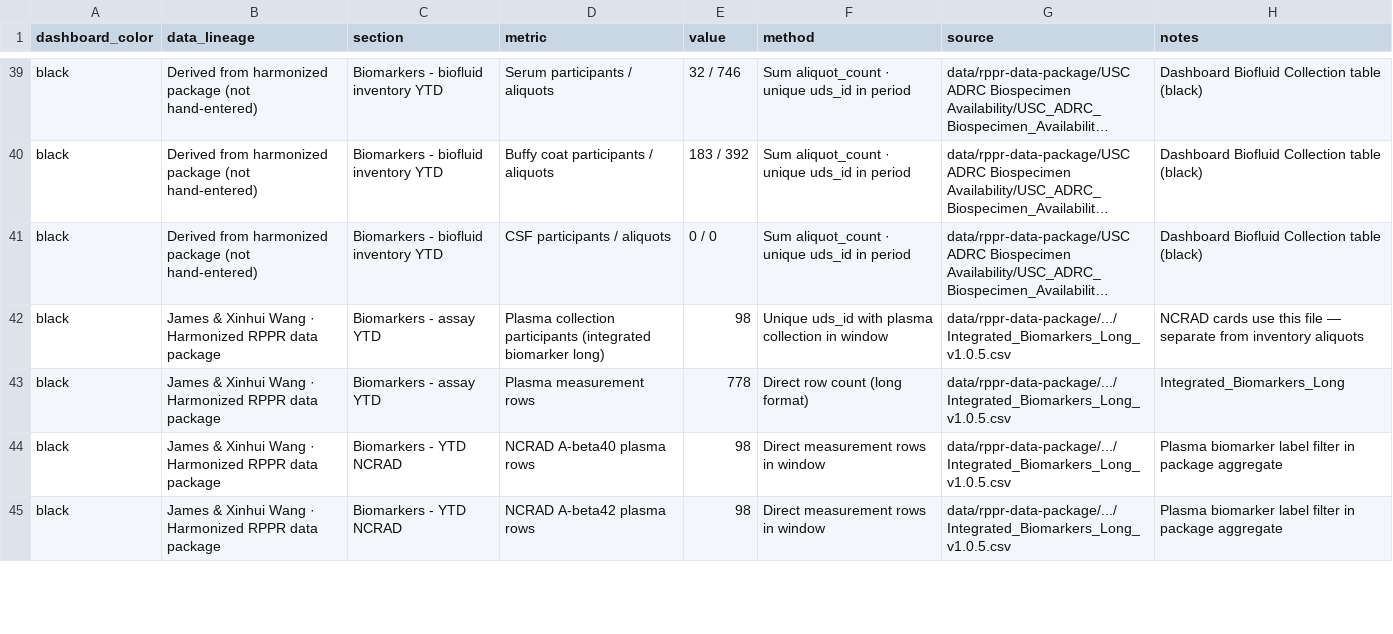
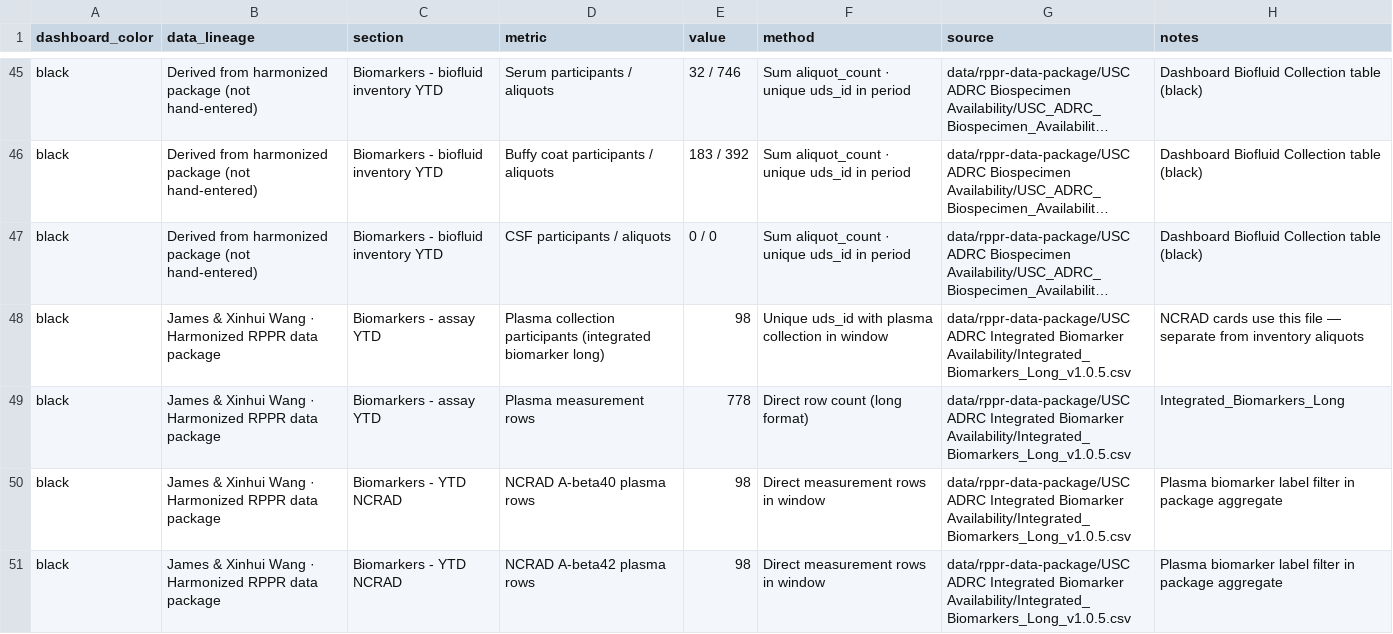
Before and after one commit to HusseinYassineMD/ClinicalCore_Aim1, a CSV file: public/reports/USC_ADRC_Dashboard_Metric_Provenance.csv, drawn as a sheet; only a part is shown, gaps mark what is left out; long unchanged cells end in …; addresses are those after the commit; the diff covers the shown part only; the diff names each change by its address in the sheet, - before the commit and + after, or states it on an @@ line.

```diff
--- a/public/reports/USC_ADRC_Dashboard_Metric_Provenance.csv
+++ b/public/reports/USC_ADRC_Dashboard_Metric_Provenance.csv
-G48:G51 (source): data/rppr-data-package/.../Integrated_Biomarkers_Long_v1.0.5.csv
+G48:G51 (source): data/rppr-data-package/USC ADRC Integrated Biomarker Availability/Integrated_Biomarkers_Long_v1.0.5.csv
```
Also changed, not shown: 15 added rows and 17 edited cells elsewhere in this file, 3 other files.
